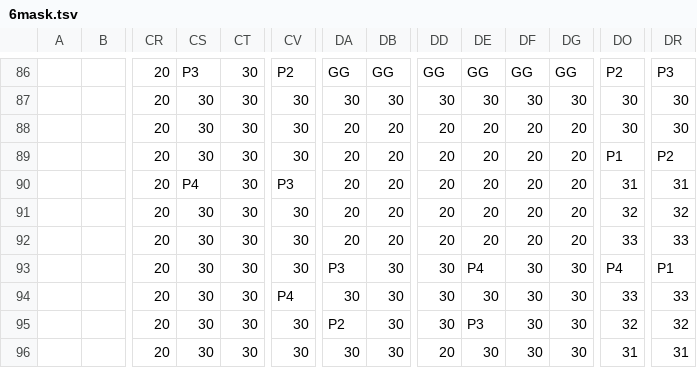
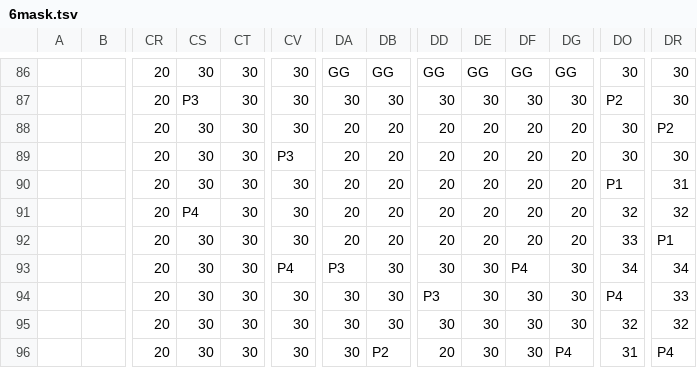
Before and after one commit to dctucker/nimarble, a TSV file: assets/levels/6mask.tsv, drawn as a sheet; only a part is shown, gaps mark what is left out; the diff covers the shown part only; the diff names each change by its address in the sheet, - before the commit and + after, or states it on an @@ line.

```diff
--- a/assets/levels/6mask.tsv
+++ b/assets/levels/6mask.tsv
-CS86: P3
+CS86: 30
-CV86: P2
+CV86: 30
-DO86: P2
+DO86: 30
-DR86: P3
+DR86: 30
-CS87: 30
+CS87: P3
-DO87: 30
+DO87: P2
-DR88: 30
+DR88: P2
-CV89: 30
+CV89: P3
-DO89: P1
+DO89: 30
-DR89: P2
+DR89: 30
-CS90: P4
+CS90: 30
-CV90: P3
+CV90: 30
-DO90: 31
+DO90: P1
-CS91: 30
+CS91: P4
-DR92: 33
+DR92: P1
-CV93: 30
+CV93: P4
-DE93: P4
+DE93: 30
-DF93: 30
+DF93: P4
-DO93: P4
+DO93: 34
-DR93: P1
+DR93: 34
-CV94: P4
+CV94: 30
-DD94: 30
+DD94: P3
-DO94: 33
+DO94: P4
-DA95: P2
+DA95: 30
-DE95: P3
+DE95: 30
-DB96: 30
+DB96: P2
-DG96: 30
+DG96: P4
-DR96: 31
+DR96: P4
```
Also changed, not shown: 48 edited cells elsewhere in this file, 7 other files.
